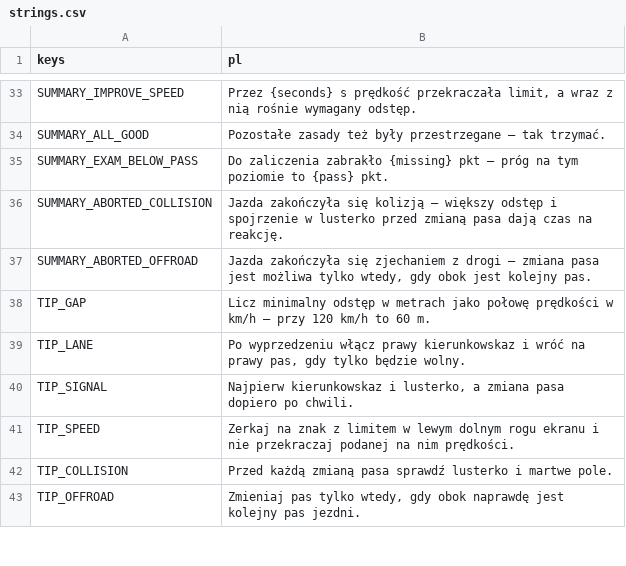
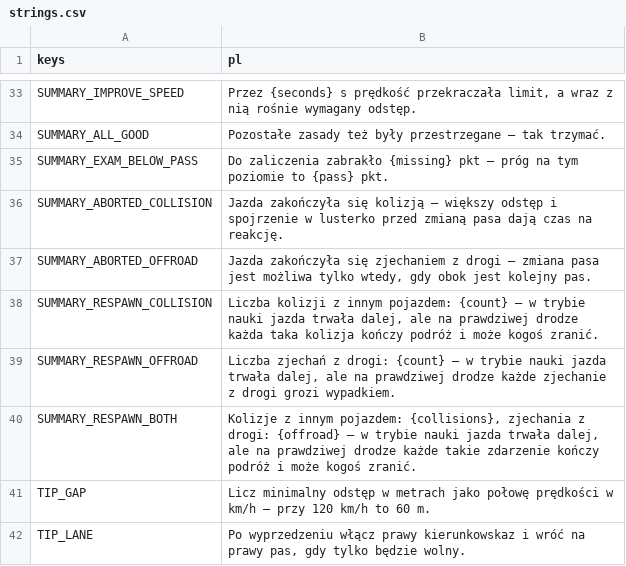
Before and after one commit to kreciol/simulator, a CSV file: i18n/strings.csv, drawn as a sheet; only a part is shown, gaps mark what is left out; the shorter side is filled out with more unchanged rows.

```diff
--- a/i18n/strings.csv
+++ b/i18n/strings.csv
@@ -37,2 +37,5 @@ SUMMARY_ABORTED_COLLISION,Jazda zakończyła się kolizją — większy odstęp
 SUMMARY_ABORTED_OFFROAD,"Jazda zakończyła się zjechaniem z drogi — zmiana pasa jest możliwa tylko wtedy, gdy obok jest kolejny pas."
+SUMMARY_RESPAWN_COLLISION,"Liczba kolizji z innym pojazdem: {count} — w trybie nauki jazda trwała dalej, ale na prawdziwej drodze każda taka kolizja kończy podróż i może kogoś zranić."
+SUMMARY_RESPAWN_OFFROAD,"Liczba zjechań z drogi: {count} — w trybie nauki jazda trwała dalej, ale na prawdziwej drodze każde zjechanie z drogi grozi wypadkiem."
+SUMMARY_RESPAWN_BOTH,"Kolizje z innym pojazdem: {collisions}, zjechania z drogi: {offroad} — w trybie nauki jazda trwała dalej, ale na prawdziwej drodze każde takie zdarzenie kończy podróż i może kogoś zranić."
 TIP_GAP,Licz minimalny odstęp w metrach jako połowę prędkości w km/h — przy 120 km/h to 60 m.
```
Also changed, not shown: 4 other files.
